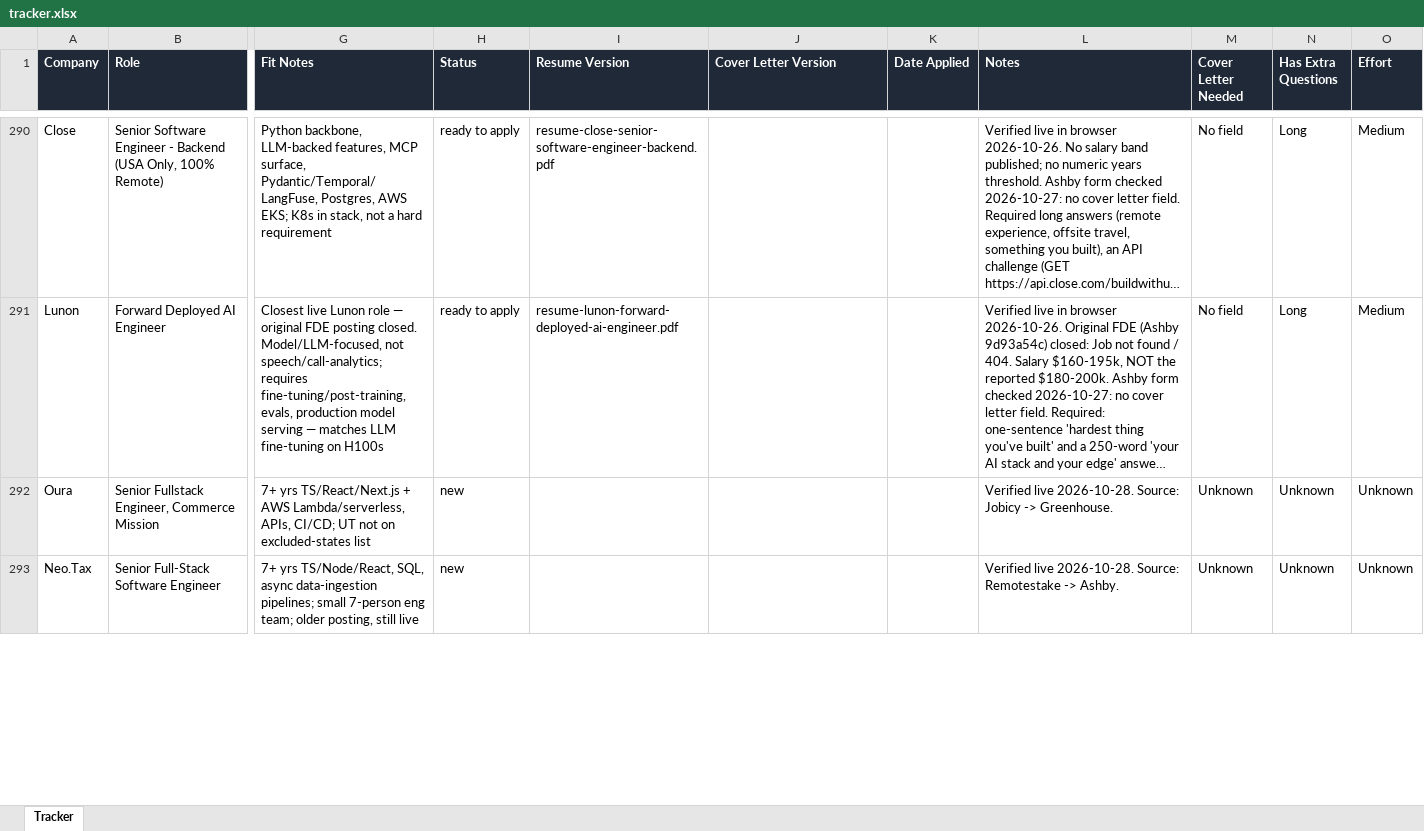
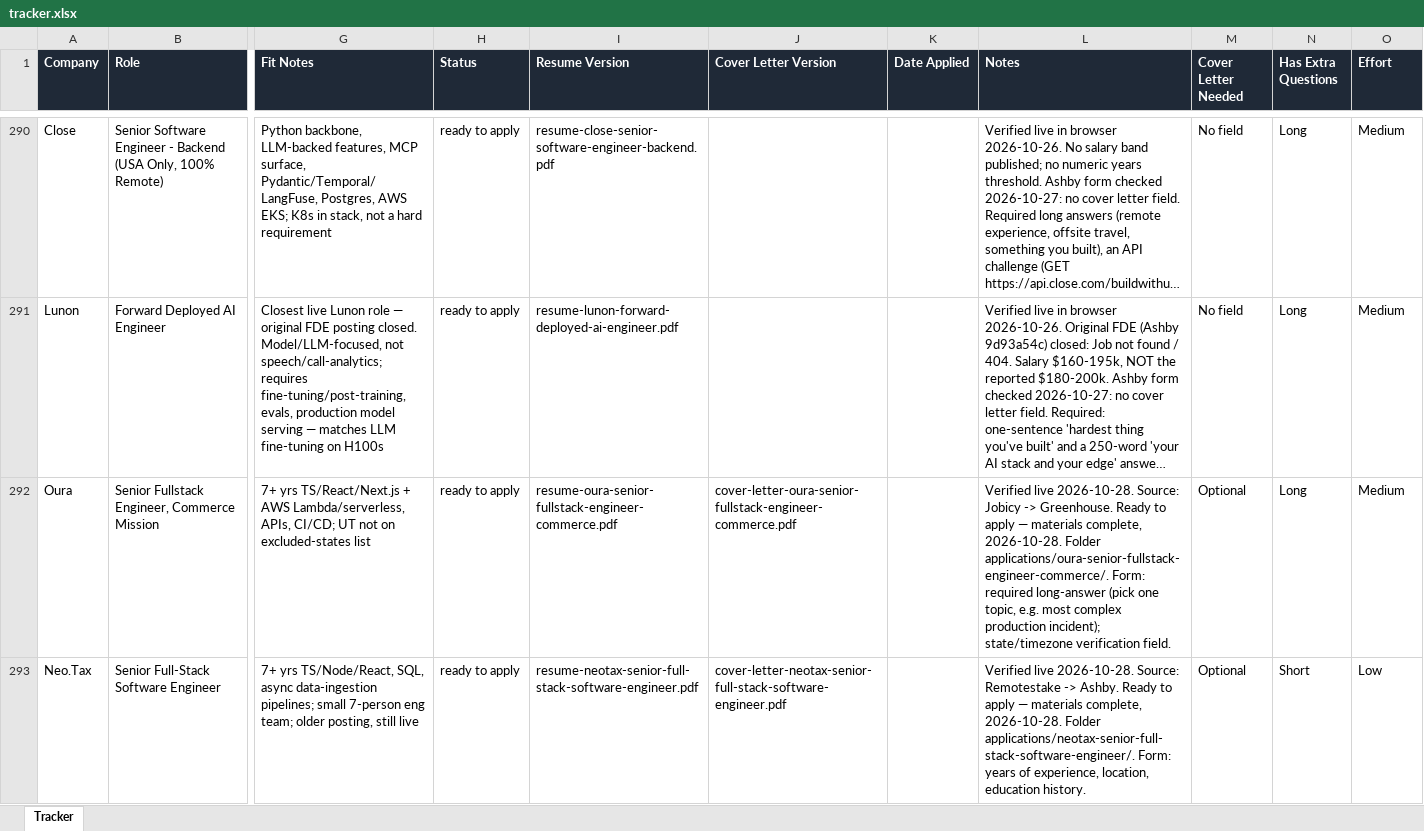
Before and after one commit to jacksturt/job-search, an Excel workbook: tracker.xlsx, sheet Tracker, drawn as a sheet; only a part is shown, gaps mark what is left out; long unchanged cells end in …; values as stored, in another font and other column widths than the file's, no borders; the diff covers the shown part only; the diff names each change by its address in the sheet, - before the commit and + after, or states it on an @@ line.

```diff
--- a/tracker.xlsx (sheet Tracker)
+++ b/tracker.xlsx (sheet Tracker)
-H292:H293 (Status): new
+H292:H293 (Status): ready to apply
-I292 (Resume Version): (empty)
+I292 (Resume Version): resume-oura-senior-fullstack-engineer-commerce.pdf
-J292 (Cover Letter Version): (empty)
+J292 (Cover Letter Version): cover-letter-oura-senior-fullstack-engineer-commerce.pdf
-L292 (Notes): …-> Greenhouse.
+L292 (Notes): …-> Greenhouse. Ready to apply — materials complete, 2026-10-28. Folder applications/oura-senior-fullstack-engineer-commerce/. Form: required long-answer (pick one topic, e.g. most complex production incident); state/timezone verification field.
-M292:M293 (Cover Letter Needed): Unknown
+M292:M293 (Cover Letter Needed): Optional
-N292 (Has Extra Questions): Unknown
+N292 (Has Extra Questions): Long
-O292 (Effort): Unknown
+O292 (Effort): Medium
-I293 (Resume Version): (empty)
+I293 (Resume Version): resume-neotax-senior-full-stack-software-engineer.pdf
-J293 (Cover Letter Version): (empty)
+J293 (Cover Letter Version): cover-letter-neotax-senior-full-stack-software-engineer.pdf
-L293 (Notes): …-> Ashby.
+L293 (Notes): …-> Ashby. Ready to apply — materials complete, 2026-10-28. Folder applications/neotax-senior-full-stack-software-engineer/. Form: years of experience, location, education history.
-N293 (Has Extra Questions): Unknown
+N293 (Has Extra Questions): Short
-O293 (Effort): Unknown
+O293 (Effort): Low
```
Also changed, not shown: 270 edited cells elsewhere in this sheet.
